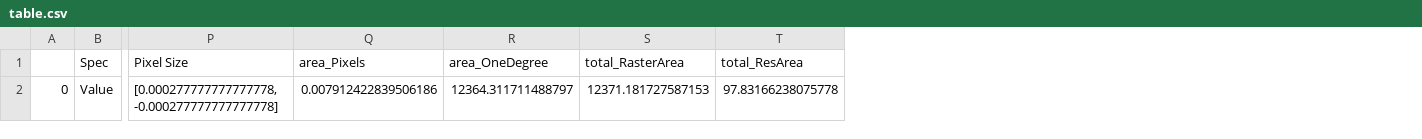
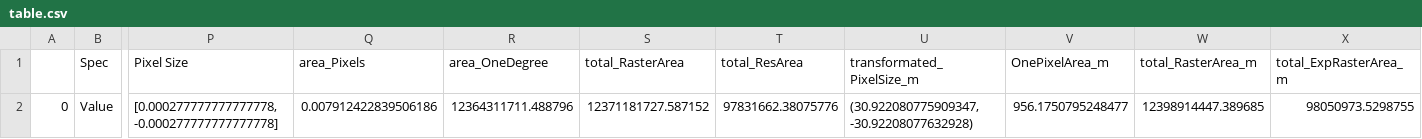
Before and after one commit to xneoSavage/raster_digital_processing_gdal, a CSV file: table.csv, drawn as a sheet; only a part is shown, gaps mark what is left out; the diff names each change by its address in the sheet, - before the commit and + after, or states it on an @@ line.

Commit message:
Reprojected to epsg:3857

```diff
--- a/table.csv
+++ b/table.csv
+column U (transformated_PixelSize_m), row 2: (30.922080775909347, -30.92208077632928)
+column V (OnePixelArea_m), row 2: 956.1750795248477
+column W (total_RasterArea_m), row 2: 12398914447.389685
+column X (total_ExpRasterArea_m), row 2: 98050973.5298755
-R2 (area_OneDegree): 12364.311711488797
+R2 (area_OneDegree): 12364311711.488796
-S2 (total_RasterArea): 12371.181727587153
+S2 (total_RasterArea): 12371181727.587152
-T2 (total_ResArea): 97.83166238075778
+T2 (total_ResArea): 97831662.38075776
```
Also changed, not shown: 2 other files.
